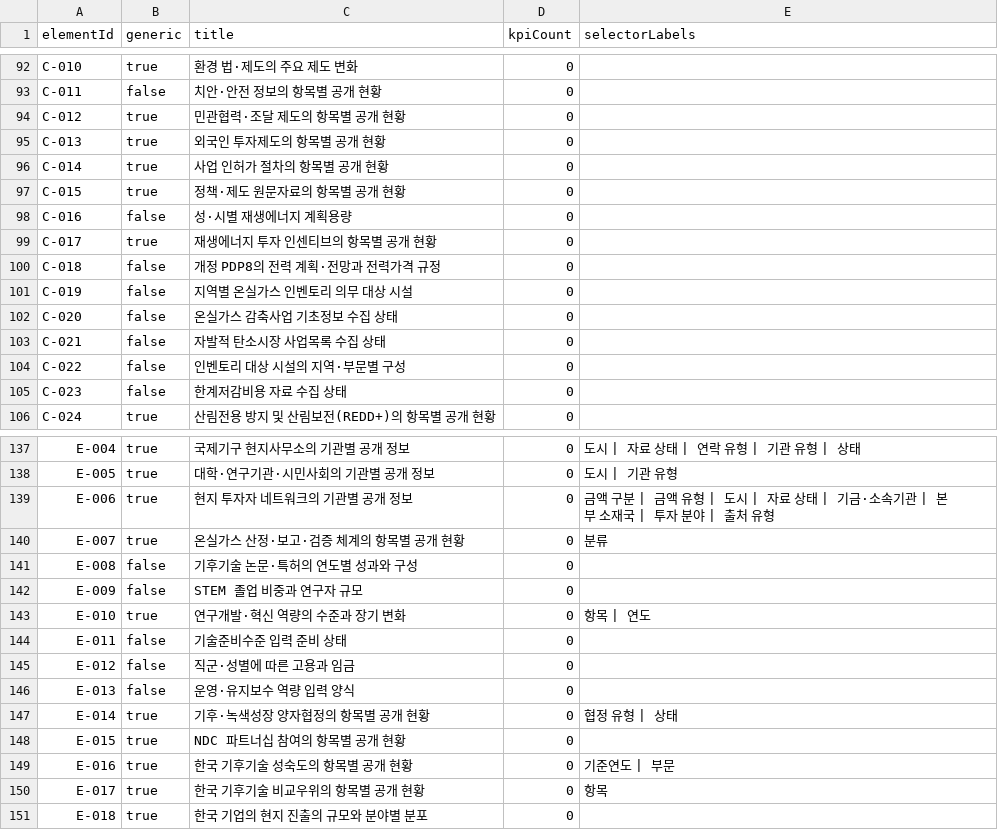
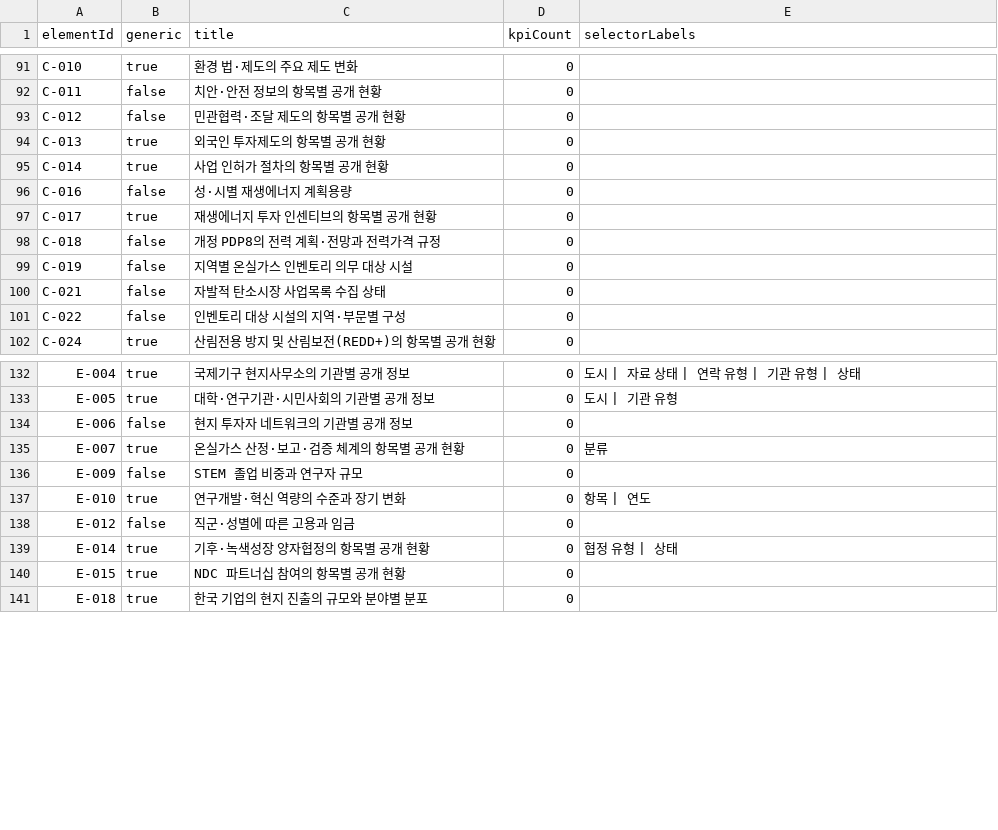
Before and after one commit to exoprime-sketch/nigtldcmap, a CSV file: reports/v136/generic-detail-census-v136-2.csv, drawn as a sheet; only a part is shown, gaps mark what is left out; the diff covers the shown part only.

```diff
--- a/reports/v136/generic-detail-census-v136-2.csv
+++ b/reports/v136/generic-detail-census-v136-2.csv
@@ -93,6 +92,5 @@ C-010,true,환경 법·제도의 주요 제도 변화,0,
 C-011,false,치안·안전 정보의 항목별 공개 현황,0,
-C-012,true,민관협력·조달 제도의 항목별 공개 현황,0,
+C-012,false,민관협력·조달 제도의 항목별 공개 현황,0,
 C-013,true,외국인 투자제도의 항목별 공개 현황,0,
 C-014,true,사업 인허가 절차의 항목별 공개 현황,0,
-C-015,true,정책·제도 원문자료의 항목별 공개 현황,0,
 C-016,false,성·시별 재생에너지 계획용량,0,
@@ -101,6 +99,4 @@ C-018,false,개정 PDP8의 전력 계획·전망과 전력가격 규정,0,
 C-019,false,지역별 온실가스 인벤토리 의무 대상 시설,0,
-C-020,false,온실가스 감축사업 기초정보 수집 상태,0,
 C-021,false,자발적 탄소시장 사업목록 수집 상태,0,
 C-022,false,인벤토리 대상 시설의 지역·부문별 구성,0,
-C-023,false,한계저감비용 자료 수집 상태,0,
 C-024,true,산림전용 방지 및 산림보전(REDD+)의 항목별 공개 현황,0,
@@ -138,14 +133,9 @@ E-004,true,국제기구 현지사무소의 기관별 공개 정보,0,도시 |
 E-005,true,대학·연구기관·시민사회의 기관별 공개 정보,0,도시 | 기관 유형
-E-006,true,현지 투자자 네트워크의 기관별 공개 정보,0,금액 구분 | 금액 유형 | 도시 | 자료 상태 | 기금·소속기관 | 본부 소재국 | 투자 분야 | 출처 유형
+E-006,false,현지 투자자 네트워크의 기관별 공개 정보,0,
 E-007,true,온실가스 산정·보고·검증 체계의 항목별 공개 현황,0,분류
-E-008,false,기후기술 논문·특허의 연도별 성과와 구성,0,
 E-009,false,STEM 졸업 비중과 연구자 규모,0,
 E-010,true,연구개발·혁신 역량의 수준과 장기 변화,0,항목 | 연도
-E-011,false,기술준비수준 입력 준비 상태,0,
 E-012,false,직군·성별에 따른 고용과 임금,0,
-E-013,false,운영·유지보수 역량 입력 양식,0,
 E-014,true,기후·녹색성장 양자협정의 항목별 공개 현황,0,협정 유형 | 상태
 E-015,true,NDC 파트너십 참여의 항목별 공개 현황,0,
-E-016,true,한국 기후기술 성숙도의 항목별 공개 현황,0,기준연도 | 부문
-E-017,true,한국 기후기술 비교우위의 항목별 공개 현황,0,항목
 E-018,true,한국 기업의 현지 진출의 규모와 분야별 분포,0,
```
Also changed, not shown: 2 removed rows and 6 edited cells elsewhere in this file, reports/v136/download-human-copy-review-v136.csv, reports/v136/guide-human-copy-review-v136.csv, 57 other files.
